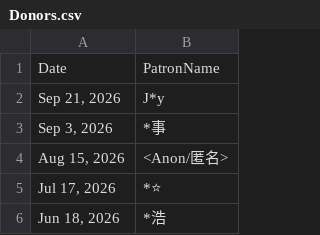
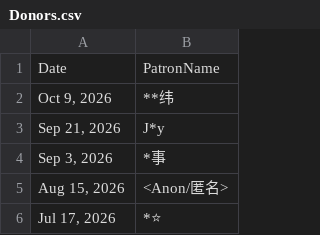
Before and after one commit to jayfunc/BetterLyrics, a CSV file: src/BetterLyrics.DotNet/BetterLyrics.WinUI3/BetterLyrics.WinUI3/Assets/Donors.csv, drawn as a sheet; only a part is shown; the shorter side is filled out with more unchanged rows; the diff names each change by its address in the sheet, - before the commit and + after, or states it on an @@ line.

```diff
--- a/src/BetterLyrics.DotNet/BetterLyrics.WinUI3/BetterLyrics.WinUI3/Assets/Donors.csv
+++ b/src/BetterLyrics.DotNet/BetterLyrics.WinUI3/BetterLyrics.WinUI3/Assets/Donors.csv
+row 2: Oct 9, 2026 | **纬
```
Also changed, not shown: 5 other files.
